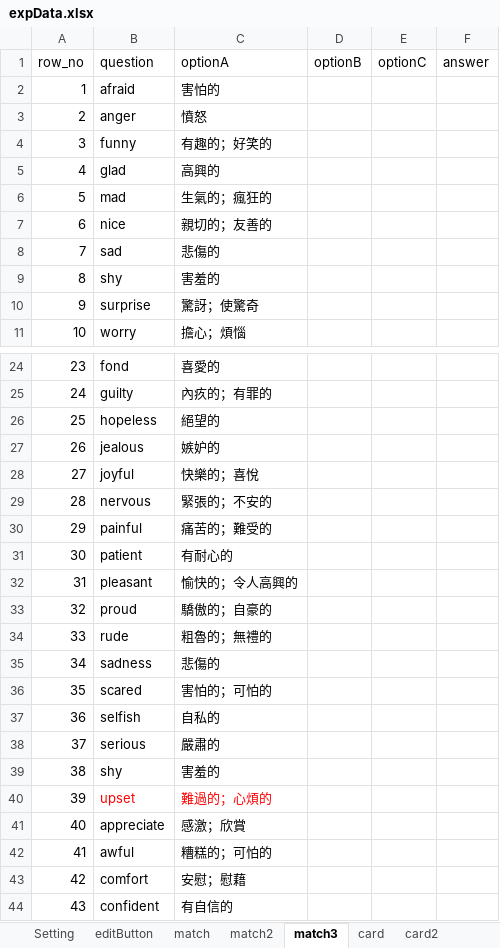
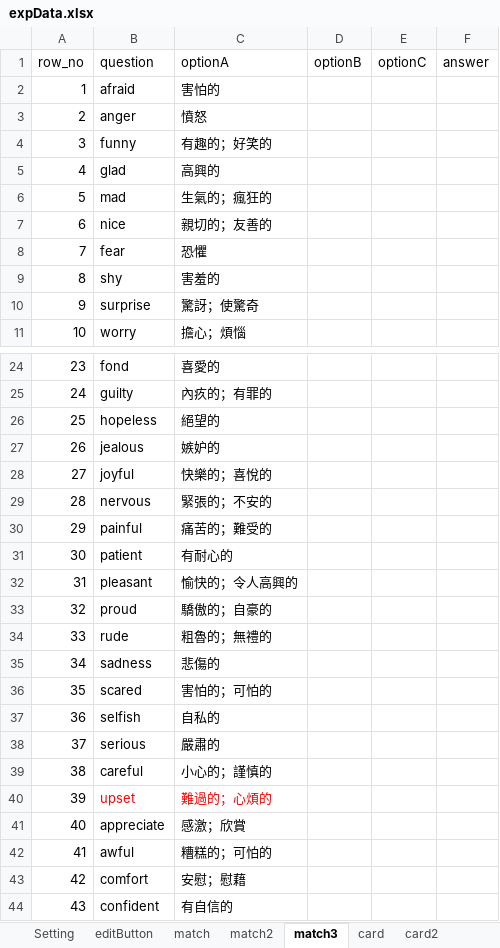
Before and after one commit to cx0701/camera, an Excel workbook: expData.xlsx, sheet match3, drawn as a sheet; only a part is shown, gaps mark what is left out; values as stored, in another font and other column widths than the file's, no borders; the diff names each change by its address in the sheet, - before the commit and + after, or states it on an @@ line.

```diff
--- a/expData.xlsx (sheet match3)
+++ b/expData.xlsx (sheet match3)
-B8 (question): sad
+B8 (question): fear
-C8 (optionA): 悲傷的
+C8 (optionA): 恐懼
-C28 (optionA): 快樂的；喜悅
+C28 (optionA): 快樂的；喜悅的
-B39 (question): shy
+B39 (question): careful
-C39 (optionA): 害羞的
+C39 (optionA): 小心的；謹慎的
```
Also changed, not shown: sheet card, 3 other files.
